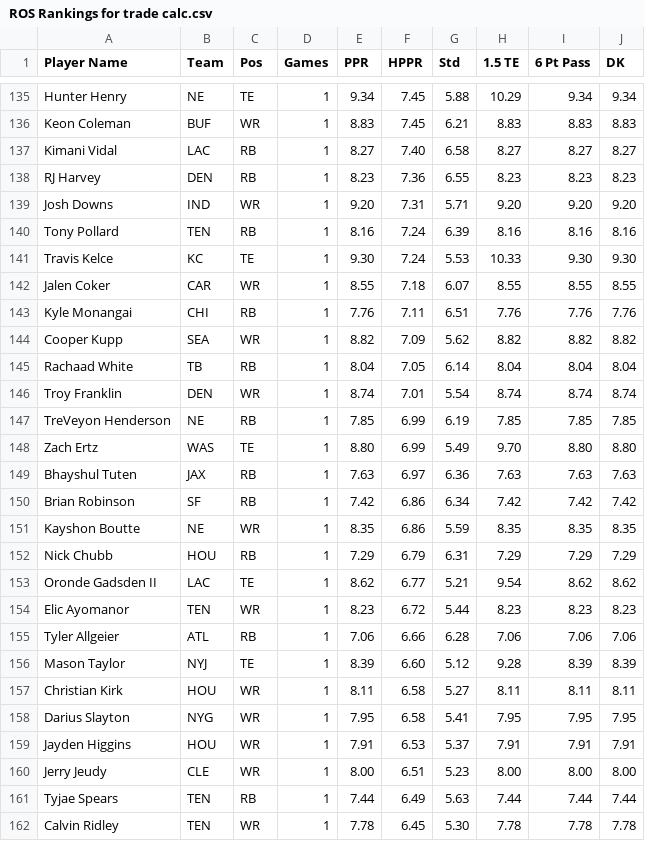
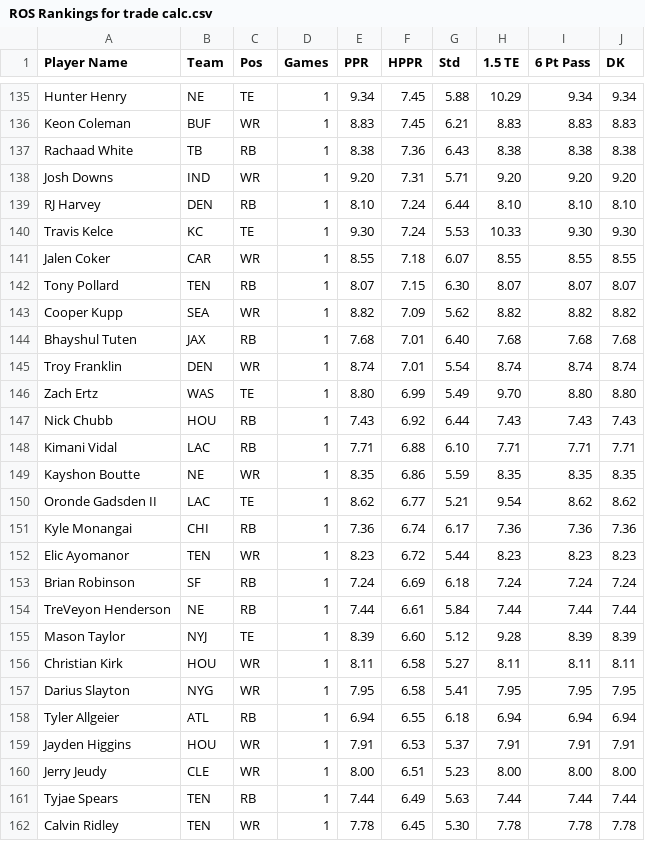
Before and after one commit to nzylakffa/sleepercalc, a CSV file: ROS Rankings for trade calc.csv, drawn as a sheet; only a part is shown, gaps mark what is left out.

Commit message:
Add files via upload

```diff
--- a/ROS Rankings for trade calc.csv
+++ b/ROS Rankings for trade calc.csv
@@ -136,21 +136,20 @@
 "Keon Coleman","BUF","WR","1","8.83","7.45","6.21","8.83","8.83","8.83"
-"Kimani Vidal","LAC","RB","1","8.27","7.40","6.58","8.27","8.27","8.27"
-"RJ Harvey","DEN","RB","1","8.23","7.36","6.55","8.23","8.23","8.23"
+"Rachaad White","TB","RB","1","8.38","7.36","6.43","8.38","8.38","8.38"
 "Josh Downs","IND","WR","1","9.20","7.31","5.71","9.20","9.20","9.20"
-"Tony Pollard","TEN","RB","1","8.16","7.24","6.39","8.16","8.16","8.16"
+"RJ Harvey","DEN","RB","1","8.10","7.24","6.44","8.10","8.10","8.10"
 "Travis Kelce","KC","TE","1","9.30","7.24","5.53","10.33","9.30","9.30"
 "Jalen Coker","CAR","WR","1","8.55","7.18","6.07","8.55","8.55","8.55"
-"Kyle Monangai","CHI","RB","1","7.76","7.11","6.51","7.76","7.76","7.76"
+"Tony Pollard","TEN","RB","1","8.07","7.15","6.30","8.07","8.07","8.07"
 "Cooper Kupp","SEA","WR","1","8.82","7.09","5.62","8.82","8.82","8.82"
-"Rachaad White","TB","RB","1","8.04","7.05","6.14","8.04","8.04","8.04"
+"Bhayshul Tuten","JAX","RB","1","7.68","7.01","6.40","7.68","7.68","7.68"
 "Troy Franklin","DEN","WR","1","8.74","7.01","5.54","8.74","8.74","8.74"
-"TreVeyon Henderson","NE","RB","1","7.85","6.99","6.19","7.85","7.85","7.85"
 "Zach Ertz","WAS","TE","1","8.80","6.99","5.49","9.70","8.80","8.80"
-"Bhayshul Tuten","JAX","RB","1","7.63","6.97","6.36","7.63","7.63","7.63"
-"Brian Robinson","SF","RB","1","7.42","6.86","6.34","7.42","7.42","7.42"
+"Nick Chubb","HOU","RB","1","7.43","6.92","6.44","7.43","7.43","7.43"
+"Kimani Vidal","LAC","RB","1","7.71","6.88","6.10","7.71","7.71","7.71"
 "Kayshon Boutte","NE","WR","1","8.35","6.86","5.59","8.35","8.35","8.35"
-"Nick Chubb","HOU","RB","1","7.29","6.79","6.31","7.29","7.29","7.29"
 "Oronde Gadsden II","LAC","TE","1","8.62","6.77","5.21","9.54","8.62","8.62"
+"Kyle Monangai","CHI","RB","1","7.36","6.74","6.17","7.36","7.36","7.36"
 "Elic Ayomanor","TEN","WR","1","8.23","6.72","5.44","8.23","8.23","8.23"
-"Tyler Allgeier","ATL","RB","1","7.06","6.66","6.28","7.06","7.06","7.06"
+"Brian Robinson","SF","RB","1","7.24","6.69","6.18","7.24","7.24","7.24"
+"TreVeyon Henderson","NE","RB","1","7.44","6.61","5.84","7.44","7.44","7.44"
 "Mason Taylor","NYJ","TE","1","8.39","6.60","5.12","9.28","8.39","8.39"
@@ -158,2 +157,3 @@
 "Darius Slayton","NYG","WR","1","7.95","6.58","5.41","7.95","7.95","7.95"
+"Tyler Allgeier","ATL","RB","1","6.94","6.55","6.18","6.94","6.94","6.94"
 "Jayden Higgins","HOU","WR","1","7.91","6.53","5.37","7.91","7.91","7.91"
```
